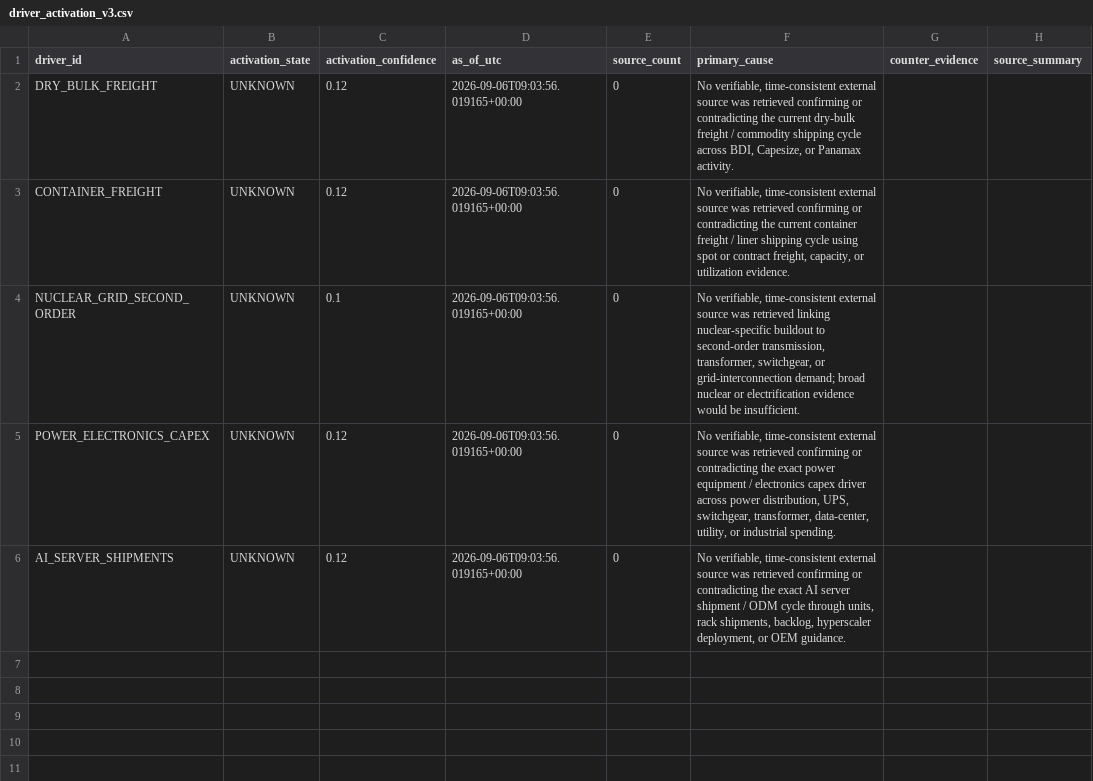
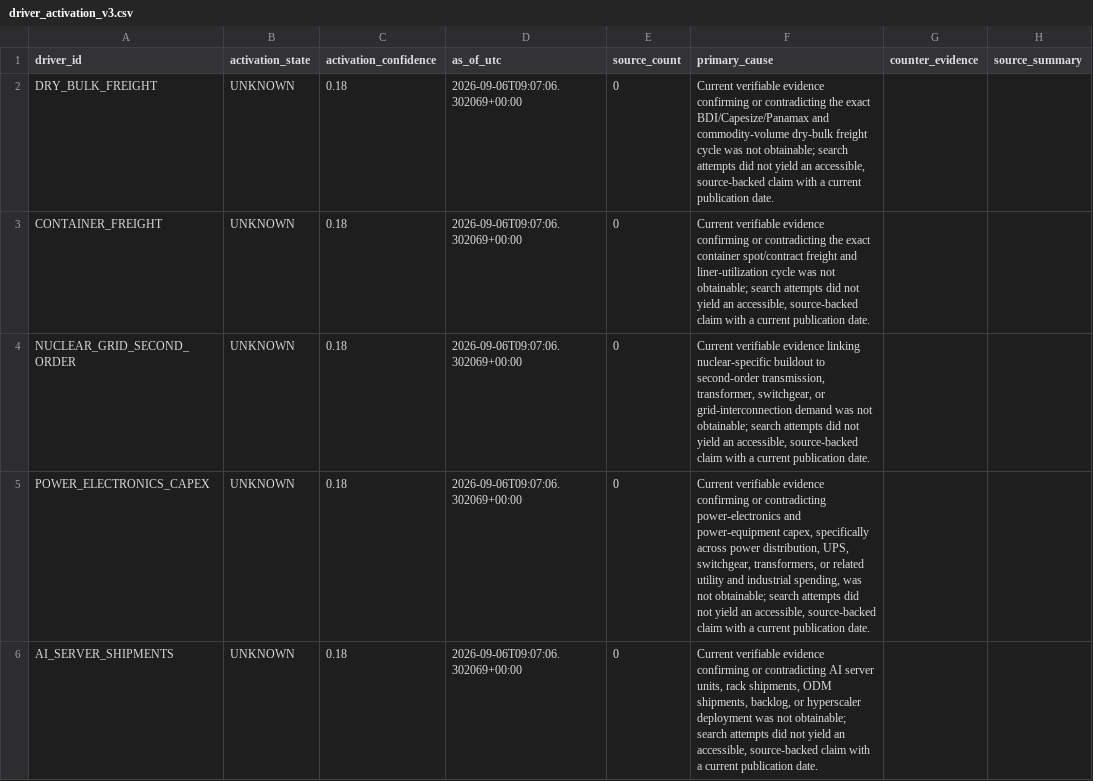
Before and after one commit to pa45251/alpha-hunter-v2, a CSV file: output/driver_activation_v3.csv, drawn as a sheet; only a part is shown; the diff names each change by its address in the sheet, - before the commit and + after, or states it on an @@ line.

```diff
--- a/output/driver_activation_v3.csv
+++ b/output/driver_activation_v3.csv
-C2:C3 (activation_confidence): 0.12
+C2:C3 (activation_confidence): 0.18
-D2:D6 (as_of_utc): 2026-09-06T09:03:56.019165+00:00
+D2:D6 (as_of_utc): 2026-09-06T09:07:06.302069+00:00
-F2 (primary_cause): No verifiable, time-consistent external source was retrieved confirming or contradicting the current dry-bulk freight / commodity shipping cycle across BDI, Capesize, or Panamax activity.
+F2 (primary_cause): Current verifiable evidence confirming or contradicting the exact BDI/Capesize/Panamax and commodity-volume dry-bulk freight cycle was not obtainable; search attempts did not yield an accessible, source-backed claim with a current publication date.
-F3 (primary_cause): No verifiable, time-consistent external source was retrieved confirming or contradicting the current container freight / liner shipping cycle using spot or contract freight, capacity, or utilization evidence.
+F3 (primary_cause): Current verifiable evidence confirming or contradicting the exact container spot/contract freight and liner-utilization cycle was not obtainable; search attempts did not yield an accessible, source-backed claim with a current publication date.
-C4 (activation_confidence): 0.1
+C4 (activation_confidence): 0.18
-F4 (primary_cause): No verifiable, time-consistent external source was retrieved linking nuclear-specific buildout to second-order transmission, transformer, switchgear, or grid-interconnection demand; broad nuclear or electrification evidence would be insufficient.
+F4 (primary_cause): Current verifiable evidence linking nuclear-specific buildout to second-order transmission, transformer, switchgear, or grid-interconnection demand was not obtainable; search attempts did not yield an accessible, source-backed claim with a current publication date.
-C5:C6 (activation_confidence): 0.12
+C5:C6 (activation_confidence): 0.18
-F5 (primary_cause): No verifiable, time-consistent external source was retrieved confirming or contradicting the exact power equipment / electronics capex driver across power distribution, UPS, switchgear, transformer, data-center, utility, or industrial spending.
+F5 (primary_cause): Current verifiable evidence confirming or contradicting power-electronics and power-equipment capex, specifically across power distribution, UPS, switchgear, transformers, or related utility and industrial spending, was not obtainable; search attempts did not yield an accessible, source-backed claim with a current publication date.
-F6 (primary_cause): No verifiable, time-consistent external source was retrieved confirming or contradicting the exact AI server shipment / ODM cycle through units, rack shipments, backlog, hyperscaler deployment, or OEM guidance.
+F6 (primary_cause): Current verifiable evidence confirming or contradicting AI server units, rack shipments, ODM shipments, backlog, or hyperscaler deployment was not obtainable; search attempts did not yield an accessible, source-backed claim with a current publication date.
```
Also changed, not shown: output/decision_history.csv, output/shadow_audit.csv, 3 other files.
